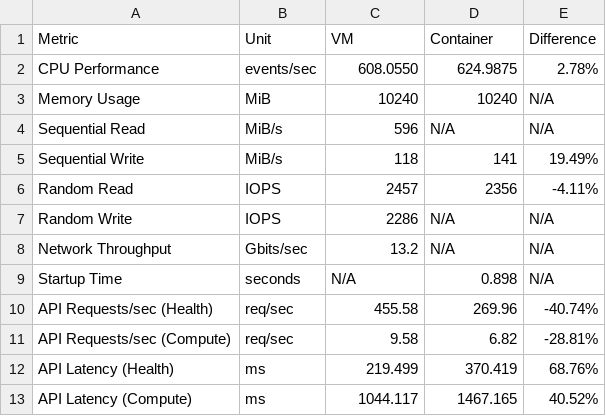
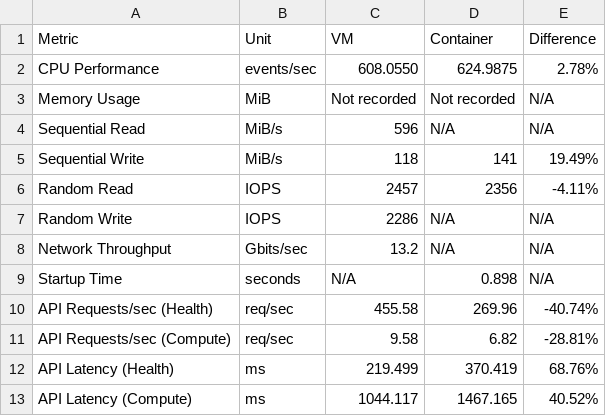
Before and after one commit to Krupa1310/5th-sem-labs, a CSV file: CC-Experiment-2-vm-vs-container-performance/results/processed/final_comparison.csv, drawn as a sheet.

Commit message:
Correct missing memory comparison results

```diff
--- a/CC-Experiment-2-vm-vs-container-performance/results/processed/final_comparison.csv
+++ b/CC-Experiment-2-vm-vs-container-performance/results/processed/final_comparison.csv
@@ -2,3 +2,3 @@ Metric,Unit,VM,Container,Difference
 CPU Performance,events/sec,608.0550,624.9875,2.78%
-Memory Usage,MiB,10240,10240,N/A
+Memory Usage,MiB,Not recorded,Not recorded,N/A
 Sequential Read,MiB/s,596,N/A,N/A
```
